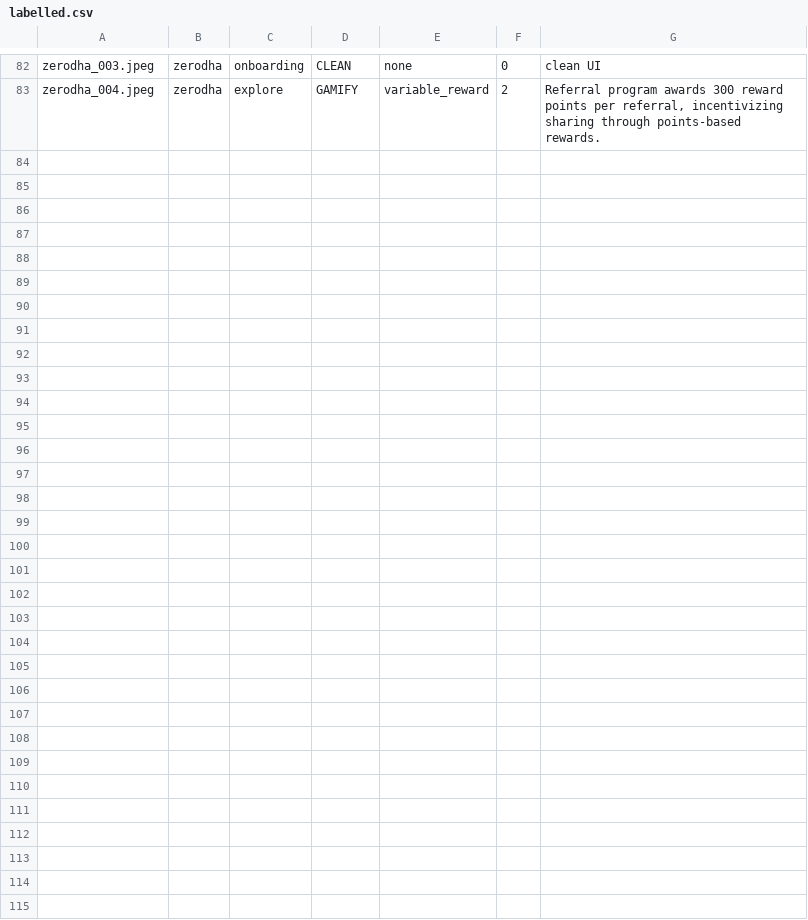
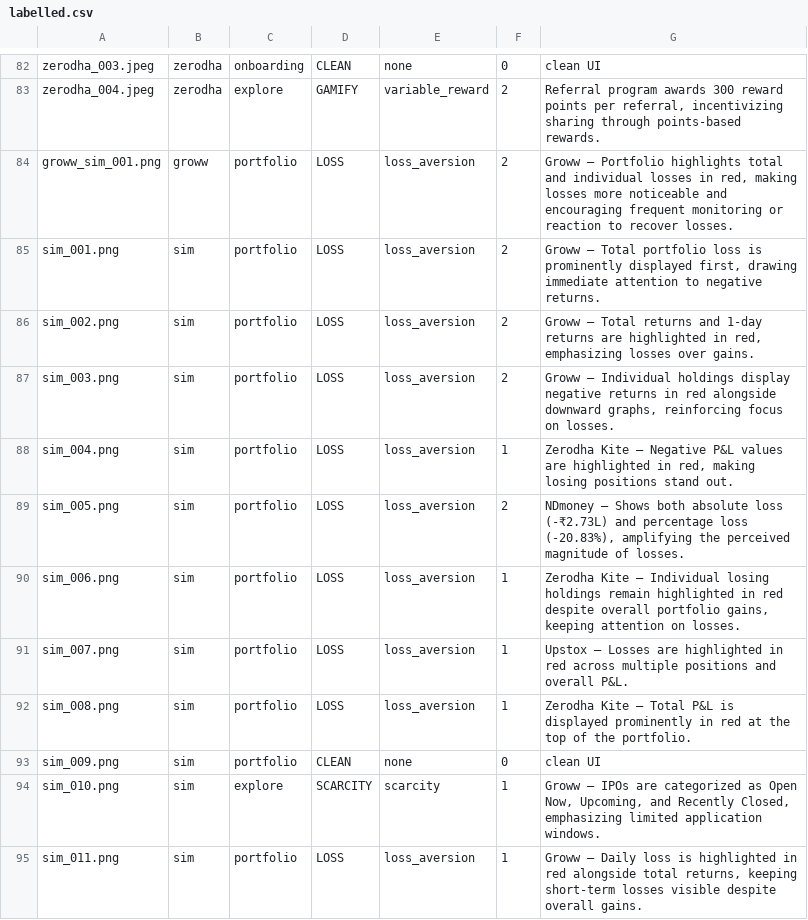
Before and after one commit to kirtijindal14/finnudge, a CSV file: data/labelled.csv, drawn as a sheet; only a part is shown, gaps mark what is left out; the diff covers the shown part only; the diff names each change by its address in the sheet, - before the commit and + after, or states it on an @@ line.

Commit message:
Added 22 sim screenshots, dataset balanced to 105 total labels

```diff
--- a/data/labelled.csv
+++ b/data/labelled.csv
+row 84: groww_sim_001.png | groww | portfolio | LOSS | loss_aversion | 2 | Groww – Portfolio highlights total and individual losses in red, making losses more noticeable and encouraging frequent monitoring or reaction to recover losses.
+row 85: sim_001.png | sim | portfolio | LOSS | loss_aversion | 2 | Groww – Total portfolio loss is prominently displayed first, drawing immediate attention to negative returns.
+row 86: sim_002.png | sim | portfolio | LOSS | loss_aversion | 2 | Groww – Total returns and 1-day returns are highlighted in red, emphasizing losses over gains.
+row 87: sim_003.png | sim | portfolio | LOSS | loss_aversion | 2 | Groww – Individual holdings display negative returns in red alongside downward graphs, reinforcing focus on losses.
+row 88: sim_004.png | sim | portfolio | LOSS | loss_aversion | 1 | Zerodha Kite – Negative P&L values are highlighted in red, making losing positions stand out.
+row 89: sim_005.png | sim | portfolio | LOSS | loss_aversion | 2 | NDmoney – Shows both absolute loss (-₹2.73L) and percentage loss (-20.83%), amplifying the perceived magnitude of losses.
+row 90: sim_006.png | sim | portfolio | LOSS | loss_aversion | 1 | Zerodha Kite – Individual losing holdings remain highlighted in red despite overall portfolio gains, keeping attention on losses.
+row 91: sim_007.png | sim | portfolio | LOSS | loss_aversion | 1 | Upstox – Losses are highlighted in red across multiple positions and overall P&L.
+row 92: sim_008.png | sim | portfolio | LOSS | loss_aversion | 1 | Zerodha Kite – Total P&L is displayed prominently in red at the top of the portfolio.
+row 93: sim_009.png | sim | portfolio | CLEAN | none | 0 | clean UI
+row 94: sim_010.png | sim | explore | SCARCITY | scarcity | 1 | Groww – IPOs are categorized as Open Now, Upcoming, and Recently Closed, emphasizing limited application windows.
+row 95: sim_011.png | sim | portfolio | LOSS | loss_aversion | 1 | Groww – Daily loss is highlighted in red alongside total returns, keeping short-term losses visible despite overall gains.
```
Also changed, not shown: 11 added rows elsewhere in this file, 44 other files.
